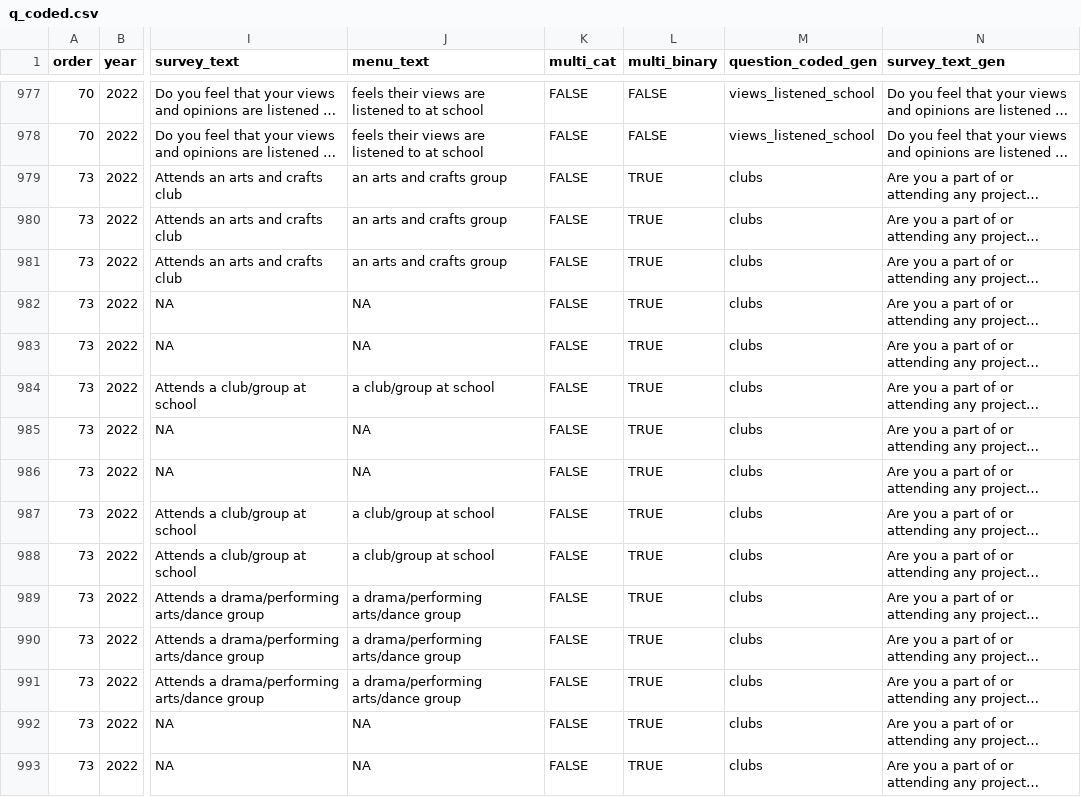
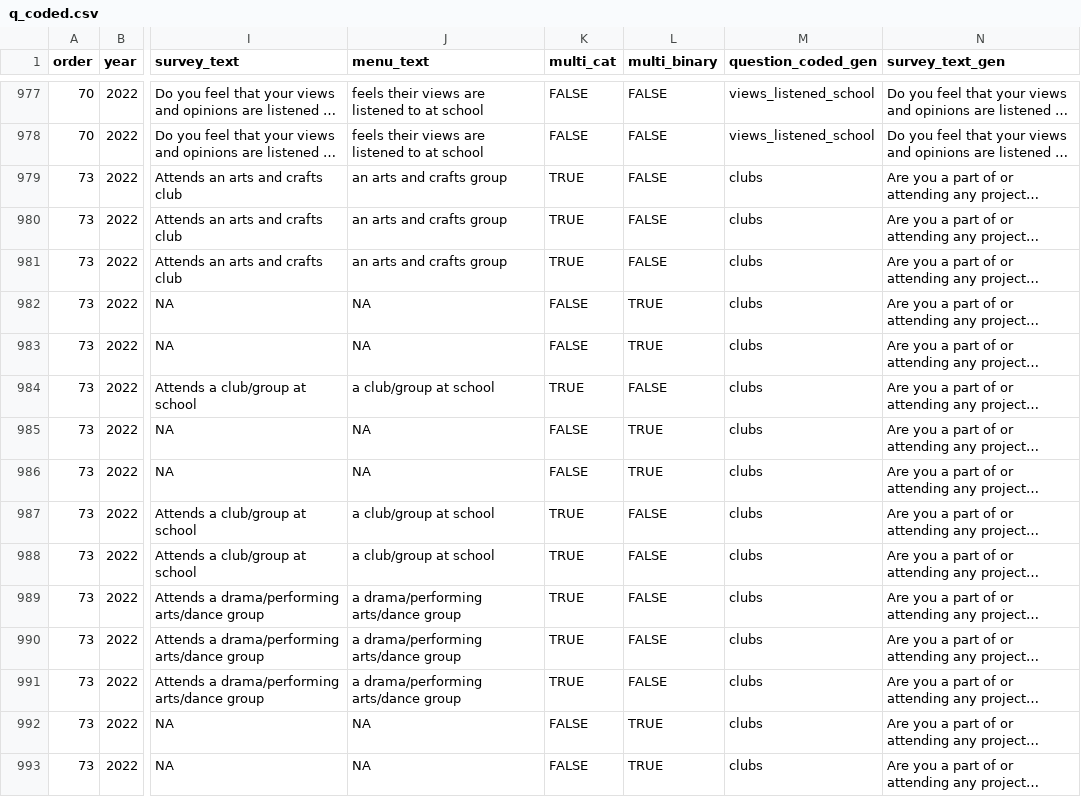
Before and after one commit to herts-phei/yphws_dashboard, a CSV file: data-raw/q_coded.csv, drawn as a sheet; only a part is shown, gaps mark what is left out; long unchanged cells end in …; the diff covers the shown part only; the diff names each change by its address in the sheet, - before the commit and + after, or states it on an @@ line.

Commit message:
update with lookup I accidentally overrided

```diff
--- a/data-raw/q_coded.csv
+++ b/data-raw/q_coded.csv
-K979:K981 (multi_cat): FALSE
+K979:K981 (multi_cat): TRUE
-L979:L981 (multi_binary): TRUE
+L979:L981 (multi_binary): FALSE
-K984 (multi_cat): FALSE
+K984 (multi_cat): TRUE
-L984 (multi_binary): TRUE
+L984 (multi_binary): FALSE
-K987:K991 (multi_cat): FALSE
+K987:K991 (multi_cat): TRUE
-L987:L991 (multi_binary): TRUE
+L987:L991 (multi_binary): FALSE
```
Also changed, not shown: 48 edited cells elsewhere in this file.
